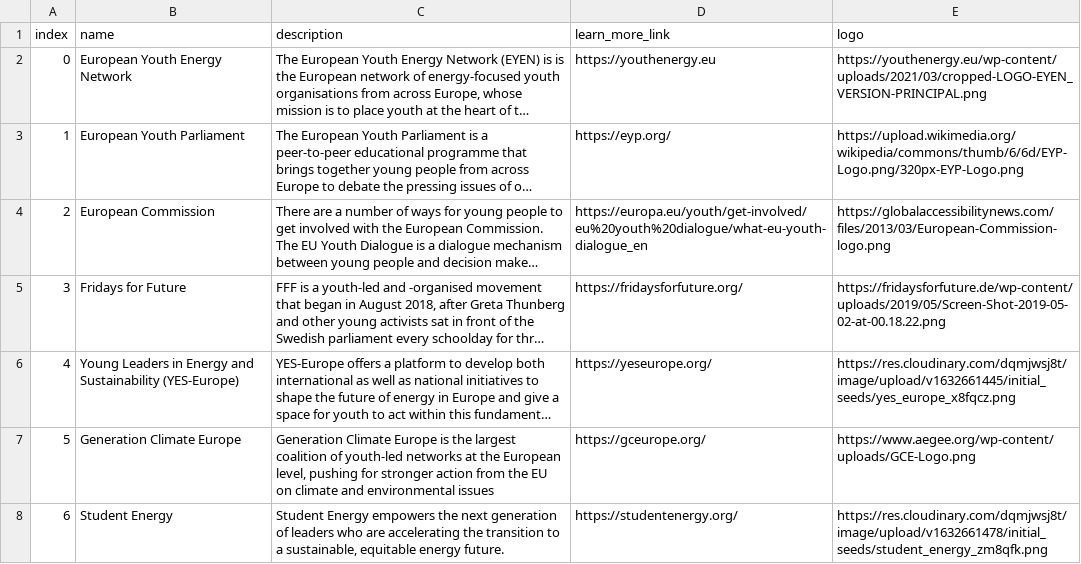
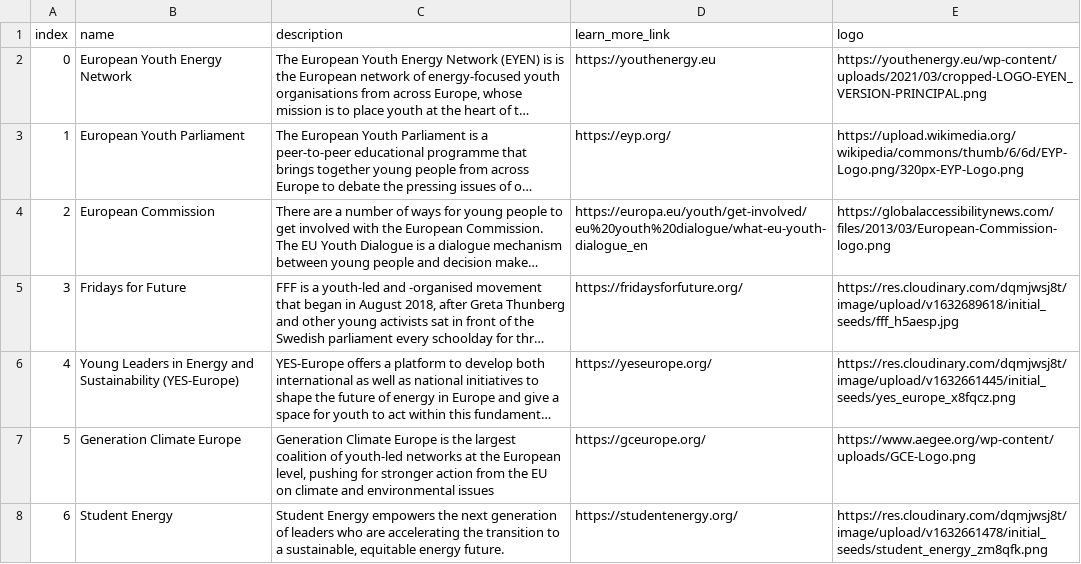
Before and after one commit to arieivs/openpolicyeu, a CSV file: db/initial_seeds/organisations.csv, drawn as a sheet; only a part is shown; long unchanged cells end in …; the diff names each change by its address in the sheet, - before the commit and + after, or states it on an @@ line.

```diff
--- a/db/initial_seeds/organisations.csv
+++ b/db/initial_seeds/organisations.csv
-E5 (logo): https://fridaysforfuture.de/wp-content/uploads/2019/05/Screen-Shot-2019-05-02-at-00.18.22.png
+E5 (logo): https://res.cloudinary.com/dqmjwsj8t/image/upload/v1632689618/initial_seeds/fff_h5aesp.jpg
```
Also changed, not shown: db/initial_seeds/volunteers.csv.
